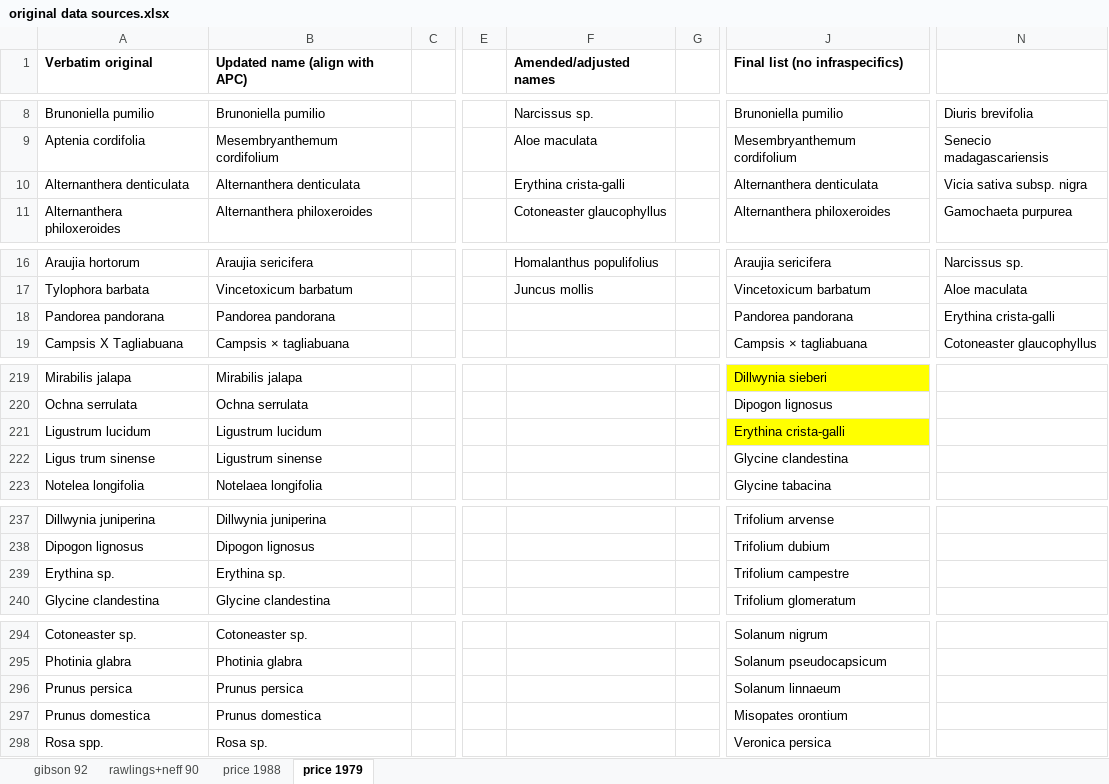
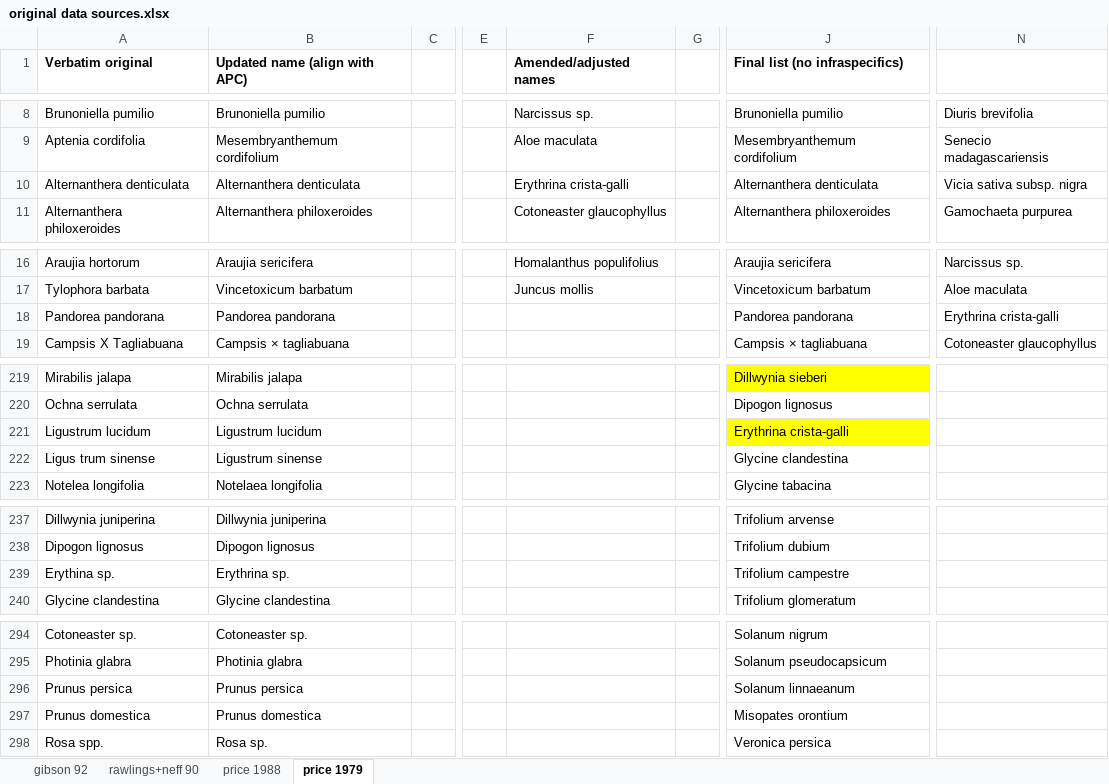
Before and after one commit to tmesaglio/duck-river-traits, an Excel workbook: original data sources.xlsx, sheet price 1979, drawn as a sheet; only a part is shown, gaps mark what is left out; values as stored, in another font and other column widths than the file's, no borders; the diff covers the shown part only; the diff names each change by its address in the sheet, - before the commit and + after, or states it on an @@ line.

```diff
--- a/original data sources.xlsx (sheet price 1979)
+++ b/original data sources.xlsx (sheet price 1979)
-F10 (Amended/adjusted names): Erythina crista-galli
+F10 (Amended/adjusted names): Erythrina crista-galli
-N18: Erythina crista-galli
+N18: Erythrina crista-galli
-J221 (Final list (no infraspecifics)): Erythina crista-galli
+J221 (Final list (no infraspecifics)): Erythrina crista-galli
-B239 (Updated name (align with APC)): Erythina sp.
+B239 (Updated name (align with APC)): Erythrina sp.
-J296 (Final list (no infraspecifics)): Solanum linnaeum
+J296 (Final list (no infraspecifics)): Solanum linnaeanum
```
Also changed, not shown: 1 edited cell elsewhere in this sheet, sheet rawlings+neff 90, sheet price 1988, 1 other file.
